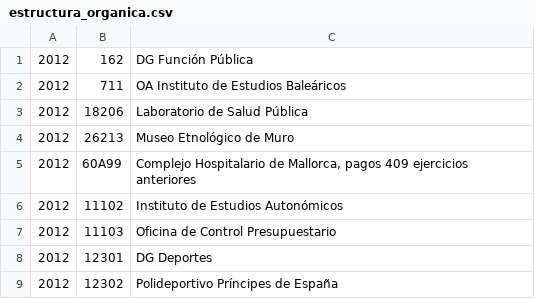
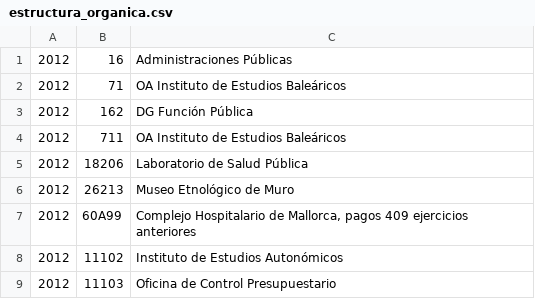
Before and after one commit to civio/presupuesto-baleares, a CSV file: data/es/comunidad/2012/estructura_organica.csv, drawn as a sheet; only a part is shown; the shorter side is filled out with more unchanged rows; the diff names each change by its address in the sheet, - before the commit and + after, or states it on an @@ line.

```diff
--- a/data/es/comunidad/2012/estructura_organica.csv
+++ b/data/es/comunidad/2012/estructura_organica.csv
+row 1: 2012 | 16 | Administraciones Públicas
+row 2: 2012 | 71 | OA Instituto de Estudios Baleáricos
```
Also changed, not shown: data/es/comunidad/2013/estructura_organica.csv, data/es/comunidad/2014/estructura_organica.csv, 9 other files.
